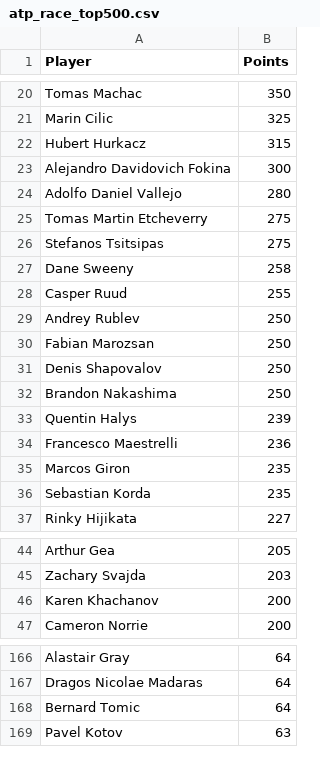
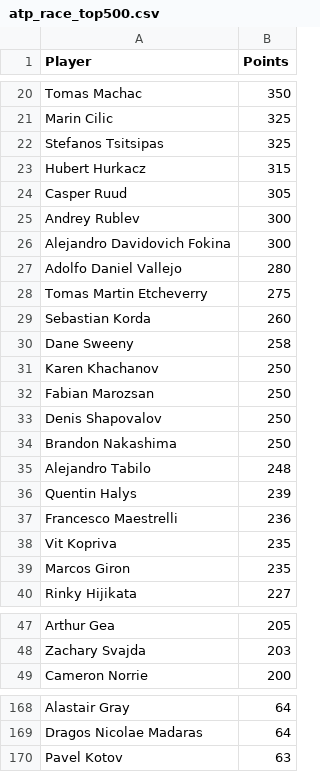
Before and after one commit to peterblum20/ATP-Race-Data, a CSV file: atp_race_top500.csv, drawn as a sheet; only a part is shown, gaps mark what is left out; the diff covers the shown part only.

```diff
--- a/atp_race_top500.csv
+++ b/atp_race_top500.csv
@@ -21,3 +21,6 @@ Tomas Machac,350
 Marin Cilic,325
+Stefanos Tsitsipas,325
 Hubert Hurkacz,315
+Casper Ruud,305
+Andrey Rublev,300
 Alejandro Davidovich Fokina,300
@@ -25,6 +28,5 @@ Adolfo Daniel Vallejo,280
 Tomas Martin Etcheverry,275
-Stefanos Tsitsipas,275
+Sebastian Korda,260
 Dane Sweeny,258
-Casper Ruud,255
-Andrey Rublev,250
+Karen Khachanov,250
 Fabian Marozsan,250
@@ -32,6 +34,7 @@ Denis Shapovalov,250
 Brandon Nakashima,250
+Alejandro Tabilo,248
 Quentin Halys,239
 Francesco Maestrelli,236
+Vit Kopriva,235
 Marcos Giron,235
-Sebastian Korda,235
 Rinky Hijikata,227
@@ -45,3 +48,2 @@ Arthur Gea,205
 Zachary Svajda,203
-Karen Khachanov,200
 Cameron Norrie,200
@@ -167,3 +169,2 @@ Alastair Gray,64
 Dragos Nicolae Madaras,64
-Bernard Tomic,64
 Pavel Kotov,63
```
Also changed, not shown: 24 added rows, 25 removed rows and 4 edited cells elsewhere in this file, wta_race_top500.csv.
